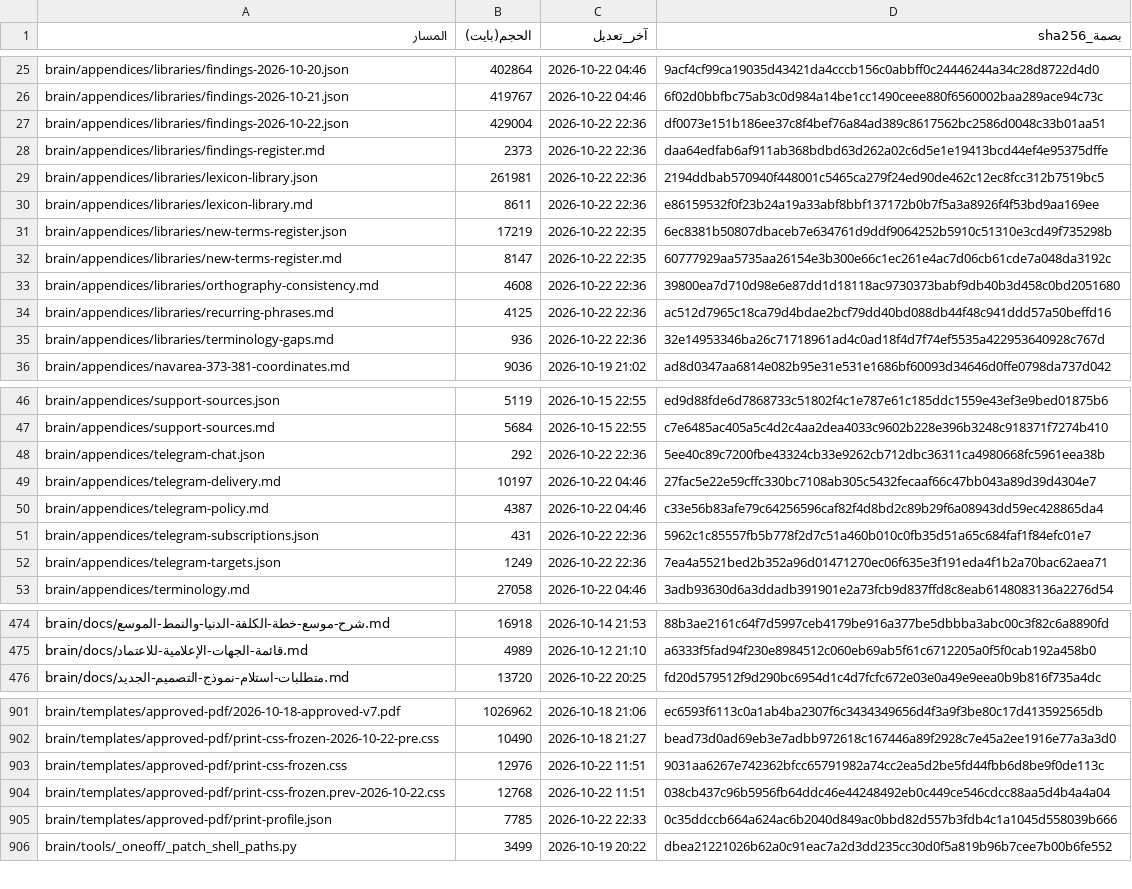
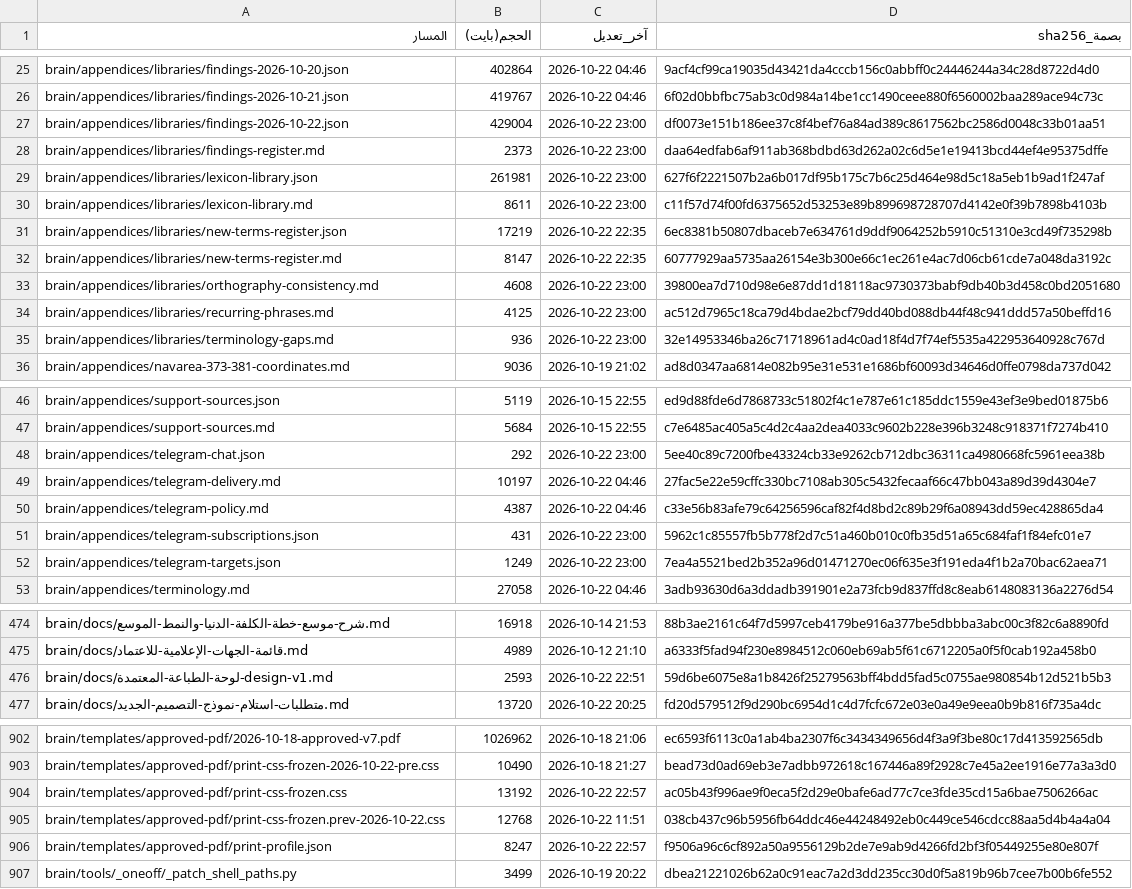
Before and after one commit to fahadaldoseri/mda-marine-system, a TSV file: docs/فهرس-الملفات.tsv, drawn as a sheet; only a part is shown, gaps mark what is left out; the diff covers the shown part only.

```diff
--- a/docs/فهرس-الملفات.tsv
+++ b/docs/فهرس-الملفات.tsv
@@ -26,11 +26,11 @@ brain/appendices/libraries/findings-2026-10-20.json	402864	2026-10-22 04:46	9acf
 brain/appendices/libraries/findings-2026-10-21.json	419767	2026-10-22 04:46	6f02d0bbfbc75ab3c0d984a14be1cc1490ceee880f6560002baa289ace94c73c
-brain/appendices/libraries/findings-2026-10-22.json	429004	2026-10-22 22:36	df0073e151b186ee37c8f4bef76a84ad389c8617562bc2586d0048c33b01aa51
-brain/appendices/libraries/findings-register.md	2373	2026-10-22 22:36	daa64edfab6af911ab368bdbd63d262a02c6d5e1e19413bcd44ef4e95375dffe
-brain/appendices/libraries/lexicon-library.json	261981	2026-10-22 22:36	2194ddbab570940f448001c5465ca279f24ed90de462c12ec8fcc312b7519bc5
-brain/appendices/libraries/lexicon-library.md	8611	2026-10-22 22:36	e86159532f0f23b24a19a33abf8bbf137172b0b7f5a3a8926f4f53bd9aa169ee
+brain/appendices/libraries/findings-2026-10-22.json	429004	2026-10-22 23:00	df0073e151b186ee37c8f4bef76a84ad389c8617562bc2586d0048c33b01aa51
+brain/appendices/libraries/findings-register.md	2373	2026-10-22 23:00	daa64edfab6af911ab368bdbd63d262a02c6d5e1e19413bcd44ef4e95375dffe
+brain/appendices/libraries/lexicon-library.json	261981	2026-10-22 23:00	627f6f2221507b2a6b017df95b175c7b6c25d464e98d5c18a5eb1b9ad1f247af
+brain/appendices/libraries/lexicon-library.md	8611	2026-10-22 23:00	c11f57d74f00fd6375652d53253e89b899698728707d4142e0f39b7898b4103b
 brain/appendices/libraries/new-terms-register.json	17219	2026-10-22 22:35	6ec8381b50807dbaceb7e634761d9ddf9064252b5910c51310e3cd49f735298b
 brain/appendices/libraries/new-terms-register.md	8147	2026-10-22 22:35	60777929aa5735aa26154e3b300e66c1ec261e4ac7d06cb61cde7a048da3192c
-brain/appendices/libraries/orthography-consistency.md	4608	2026-10-22 22:36	39800ea7d710d98e6e87dd1d18118ac9730373babf9db40b3d458c0bd2051680
-brain/appendices/libraries/recurring-phrases.md	4125	2026-10-22 22:36	ac512d7965c18ca79d4bdae2bcf79dd40bd088db44f48c941ddd57a50beffd16
-brain/appendices/libraries/terminology-gaps.md	936	2026-10-22 22:36	32e14953346ba26c71718961ad4c0ad18f4d7f74ef5535a422953640928c767d
+brain/appendices/libraries/orthography-consistency.md	4608	2026-10-22 23:00	39800ea7d710d98e6e87dd1d18118ac9730373babf9db40b3d458c0bd2051680
+brain/appendices/libraries/recurring-phrases.md	4125	2026-10-22 23:00	ac512d7965c18ca79d4bdae2bcf79dd40bd088db44f48c941ddd57a50beffd16
+brain/appendices/libraries/terminology-gaps.md	936	2026-10-22 23:00	32e14953346ba26c71718961ad4c0ad18f4d7f74ef5535a422953640928c767d
 brain/appendices/navarea-373-381-coordinates.md	9036	2026-10-19 21:02	ad8d0347aa6814e082b95e31e531e1686bf60093d34646d0ffe0798da737d042
@@ -47,7 +47,7 @@ brain/appendices/support-sources.json	5119	2026-10-15 22:55	ed9d88fde6d7868733c5
 brain/appendices/support-sources.md	5684	2026-10-15 22:55	c7e6485ac405a5c4d2c4aa2dea4033c9602b228e396b3248c918371f7274b410
-brain/appendices/telegram-chat.json	292	2026-10-22 22:36	5ee40c89c7200fbe43324cb33e9262cb712dbc36311ca4980668fc5961eea38b
+brain/appendices/telegram-chat.json	292	2026-10-22 23:00	5ee40c89c7200fbe43324cb33e9262cb712dbc36311ca4980668fc5961eea38b
 brain/appendices/telegram-delivery.md	10197	2026-10-22 04:46	27fac5e22e59cffc330bc7108ab305c5432fecaaf66c47bb043a89d39d4304e7
 brain/appendices/telegram-policy.md	4387	2026-10-22 04:46	c33e56b83afe79c64256596caf82f4d8bd2c89b29f6a08943dd59ec428865da4
-brain/appendices/telegram-subscriptions.json	431	2026-10-22 22:36	5962c1c85557fb5b778f2d7c51a460b010c0fb35d51a65c684faf1f84efc01e7
-brain/appendices/telegram-targets.json	1249	2026-10-22 22:36	7ea4a5521bed2b352a96d01471270ec06f635e3f191eda4f1b2a70bac62aea71
+brain/appendices/telegram-subscriptions.json	431	2026-10-22 23:00	5962c1c85557fb5b778f2d7c51a460b010c0fb35d51a65c684faf1f84efc01e7
+brain/appendices/telegram-targets.json	1249	2026-10-22 23:00	7ea4a5521bed2b352a96d01471270ec06f635e3f191eda4f1b2a70bac62aea71
 brain/appendices/terminology.md	27058	2026-10-22 04:46	3adb93630d6a3ddadb391901e2a73fcb9d837ffd8c8eab6148083136a2276d54
@@ -475,2 +475,3 @@ brain/docs/شرح-موسع-خطة-الكلفة-الدنيا-والنمط-الم
 brain/docs/قائمة-الجهات-الإعلامية-للاعتماد.md	4989	2026-10-12 21:10	a6333f5fad94f230e8984512c060eb69ab5f61c6712205a0f5f0cab192a458b0
+brain/docs/لوحة-الطباعة-المعتمدة-design-v1.md	2593	2026-10-22 22:51	59d6be6075e8a1b8426f25279563bff4bdd5fad5c0755ae980854b12d521b5b3
 brain/docs/متطلبات-استلام-نموذج-التصميم-الجديد.md	13720	2026-10-22 20:25	fd20d579512f9d290bc6954d1c4d7fcfc672e03e0a49e9eea0b9b816f735a4dc
@@ -902,5 +903,5 @@ brain/templates/approved-pdf/2026-10-18-approved-v7.pdf	1026962	2026-10-18 21:06
 brain/templates/approved-pdf/print-css-frozen-2026-10-22-pre.css	10490	2026-10-18 21:27	bead73d0ad69eb3e7adbb972618c167446a89f2928c7e45a2ee1916e77a3a3d0
-brain/templates/approved-pdf/print-css-frozen.css	12976	2026-10-22 11:51	9031aa6267e742362bfcc65791982a74cc2ea5d2be5fd44fbb6d8be9f0de113c
+brain/templates/approved-pdf/print-css-frozen.css	13192	2026-10-22 22:57	ac05b43f996ae9f0eca5f2d29e0bafe6ad77c7ce3fde35cd15a6bae7506266ac
 brain/templates/approved-pdf/print-css-frozen.prev-2026-10-22.css	12768	2026-10-22 11:51	038cb437c96b5956fb64ddc46e44248492eb0c449ce546cdcc88aa5d4b4a4a04
-brain/templates/approved-pdf/print-profile.json	7785	2026-10-22 22:33	0c35ddccb664a624ac6b2040d849ac0bbd82d557b3fdb4c1a1045d558039b666
+brain/templates/approved-pdf/print-profile.json	8247	2026-10-22 22:57	f9506a96c6cf892a50a9556129b2de7e9ab9d4266fd2bf3f05449255e80e807f
 brain/tools/_oneoff/_patch_shell_paths.py	3499	2026-10-19 20:22	dbea21221026b62a0c91eac7a2d3dd235cc30d0f5a819b96b7cee7b00b6fe552
```
Also changed, not shown: 28 edited cells elsewhere in this file, 11 other files.
